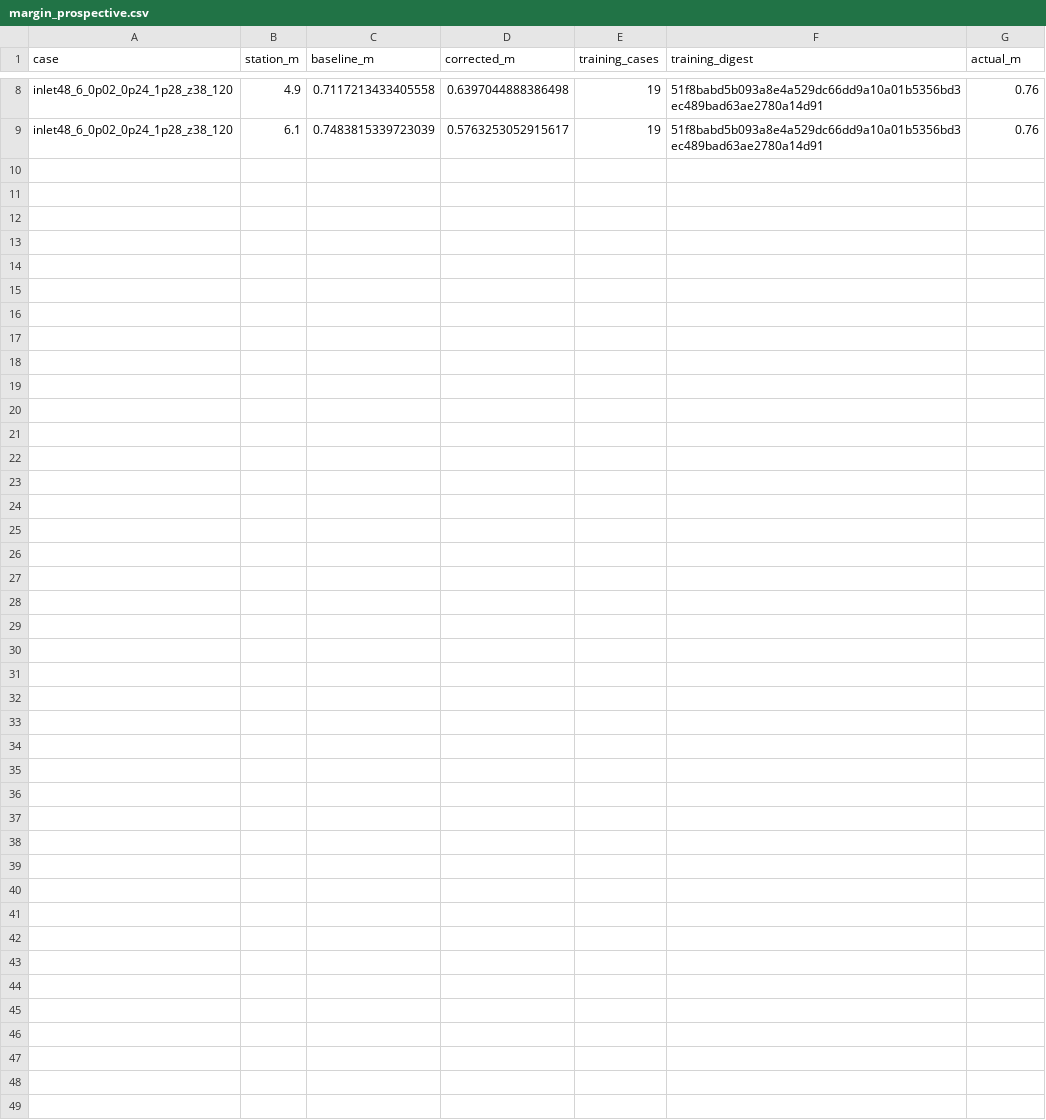
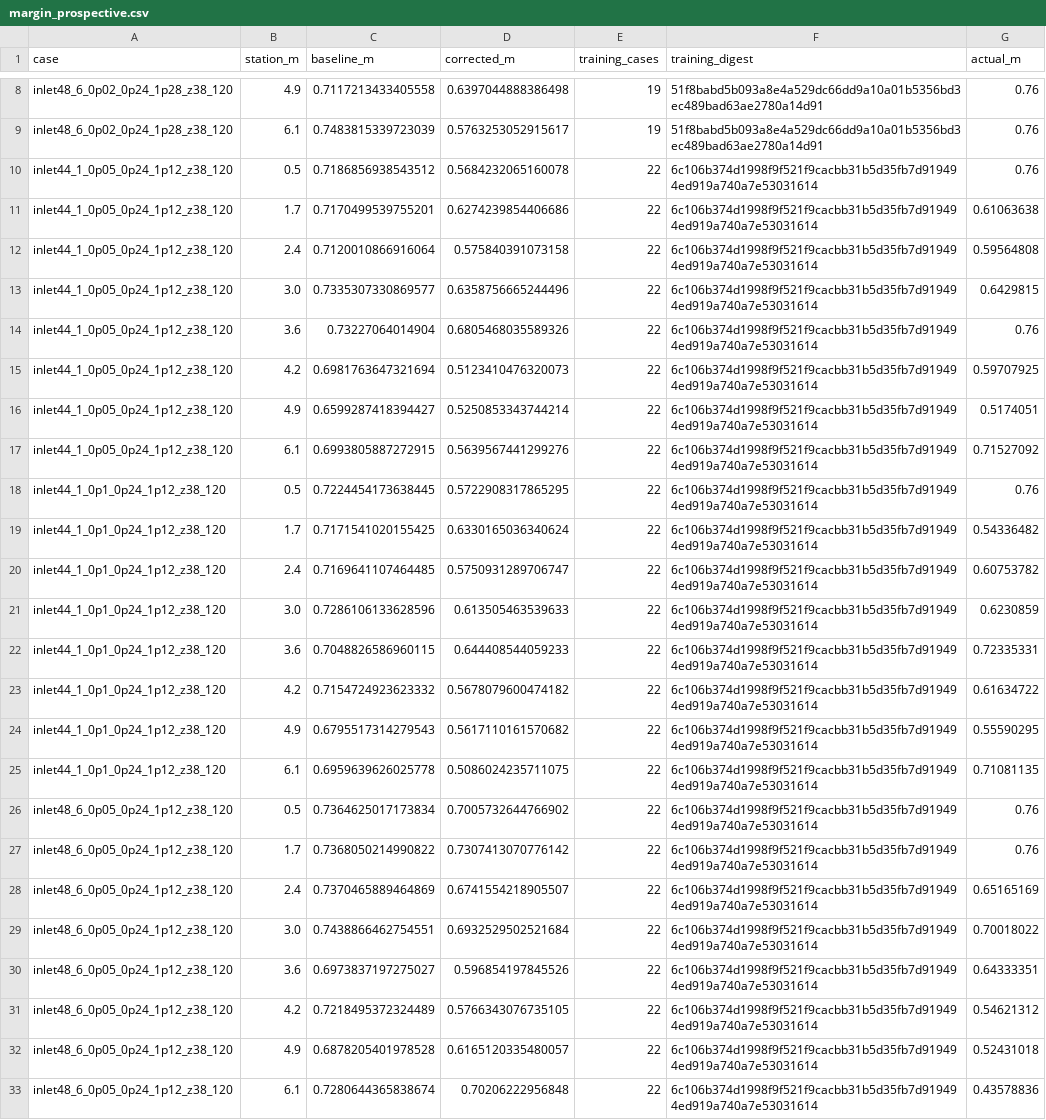
Before and after one commit to LYUml/polyu_bse3322, a CSV file: 09_PINN_Layer/margin_prospective.csv, drawn as a sheet; only a part is shown, gaps mark what is left out.

```diff
--- a/09_PINN_Layer/margin_prospective.csv
+++ b/09_PINN_Layer/margin_prospective.csv
@@ -9 +9,25 @@ inlet48_6_0p02_0p24_1p28_z38_120,4.9,0.7117213433405558,0.6397044888386498,19,51
 inlet48_6_0p02_0p24_1p28_z38_120,6.1,0.7483815339723039,0.5763253052915617,19,51f8babd5b093a8e4a529dc66dd9a10a01b5356bd3ec489bad63ae2780a14d91,0.76
+inlet44_1_0p05_0p24_1p12_z38_120,0.5,0.7186856938543512,0.5684232065160078,22,6c106b374d1998f9f521f9cacbb31b5d35fb7d919494ed919a740a7e53031614,0.76
+inlet44_1_0p05_0p24_1p12_z38_120,1.7,0.7170499539755201,0.6274239854406686,22,6c106b374d1998f9f521f9cacbb31b5d35fb7d919494ed919a740a7e53031614,0.61063638
+inlet44_1_0p05_0p24_1p12_z38_120,2.4,0.7120010866916064,0.575840391073158,22,6c106b374d1998f9f521f9cacbb31b5d35fb7d919494ed919a740a7e53031614,0.59564808
+inlet44_1_0p05_0p24_1p12_z38_120,3.0,0.7335307330869577,0.6358756665244496,22,6c106b374d1998f9f521f9cacbb31b5d35fb7d919494ed919a740a7e53031614,0.6429815
+inlet44_1_0p05_0p24_1p12_z38_120,3.6,0.73227064014904,0.6805468035589326,22,6c106b374d1998f9f521f9cacbb31b5d35fb7d919494ed919a740a7e53031614,0.76
+inlet44_1_0p05_0p24_1p12_z38_120,4.2,0.6981763647321694,0.5123410476320073,22,6c106b374d1998f9f521f9cacbb31b5d35fb7d919494ed919a740a7e53031614,0.59707925
+inlet44_1_0p05_0p24_1p12_z38_120,4.9,0.6599287418394427,0.5250853343744214,22,6c106b374d1998f9f521f9cacbb31b5d35fb7d919494ed919a740a7e53031614,0.5174051
+inlet44_1_0p05_0p24_1p12_z38_120,6.1,0.6993805887272915,0.5639567441299276,22,6c106b374d1998f9f521f9cacbb31b5d35fb7d919494ed919a740a7e53031614,0.71527092
+inlet44_1_0p1_0p24_1p12_z38_120,0.5,0.7224454173638445,0.5722908317865295,22,6c106b374d1998f9f521f9cacbb31b5d35fb7d919494ed919a740a7e53031614,0.76
+inlet44_1_0p1_0p24_1p12_z38_120,1.7,0.7171541020155425,0.6330165036340624,22,6c106b374d1998f9f521f9cacbb31b5d35fb7d919494ed919a740a7e53031614,0.54336482
+inlet44_1_0p1_0p24_1p12_z38_120,2.4,0.7169641107464485,0.5750931289706747,22,6c106b374d1998f9f521f9cacbb31b5d35fb7d919494ed919a740a7e53031614,0.60753782
+inlet44_1_0p1_0p24_1p12_z38_120,3.0,0.7286106133628596,0.613505463539633,22,6c106b374d1998f9f521f9cacbb31b5d35fb7d919494ed919a740a7e53031614,0.6230859
+inlet44_1_0p1_0p24_1p12_z38_120,3.6,0.7048826586960115,0.644408544059233,22,6c106b374d1998f9f521f9cacbb31b5d35fb7d919494ed919a740a7e53031614,0.72335331
+inlet44_1_0p1_0p24_1p12_z38_120,4.2,0.7154724923623332,0.5678079600474182,22,6c106b374d1998f9f521f9cacbb31b5d35fb7d919494ed919a740a7e53031614,0.61634722
+inlet44_1_0p1_0p24_1p12_z38_120,4.9,0.6795517314279543,0.5617110161570682,22,6c106b374d1998f9f521f9cacbb31b5d35fb7d919494ed919a740a7e53031614,0.55590295
+inlet44_1_0p1_0p24_1p12_z38_120,6.1,0.6959639626025778,0.5086024235711075,22,6c106b374d1998f9f521f9cacbb31b5d35fb7d919494ed919a740a7e53031614,0.71081135
+inlet48_6_0p05_0p24_1p12_z38_120,0.5,0.7364625017173834,0.7005732644766902,22,6c106b374d1998f9f521f9cacbb31b5d35fb7d919494ed919a740a7e53031614,0.76
+inlet48_6_0p05_0p24_1p12_z38_120,1.7,0.7368050214990822,0.7307413070776142,22,6c106b374d1998f9f521f9cacbb31b5d35fb7d919494ed919a740a7e53031614,0.76
+inlet48_6_0p05_0p24_1p12_z38_120,2.4,0.7370465889464869,0.6741554218905507,22,6c106b374d1998f9f521f9cacbb31b5d35fb7d919494ed919a740a7e53031614,0.65165169
+inlet48_6_0p05_0p24_1p12_z38_120,3.0,0.7438866462754551,0.6932529502521684,22,6c106b374d1998f9f521f9cacbb31b5d35fb7d919494ed919a740a7e53031614,0.70018022
+inlet48_6_0p05_0p24_1p12_z38_120,3.6,0.6973837197275027,0.596854197845526,22,6c106b374d1998f9f521f9cacbb31b5d35fb7d919494ed919a740a7e53031614,0.64333351
+inlet48_6_0p05_0p24_1p12_z38_120,4.2,0.7218495372324489,0.5766343076735105,22,6c106b374d1998f9f521f9cacbb31b5d35fb7d919494ed919a740a7e53031614,0.54621312
+inlet48_6_0p05_0p24_1p12_z38_120,4.9,0.6878205401978528,0.6165120335480057,22,6c106b374d1998f9f521f9cacbb31b5d35fb7d919494ed919a740a7e53031614,0.52431018
+inlet48_6_0p05_0p24_1p12_z38_120,6.1,0.7280644365838674,0.70206222956848,22,6c106b374d1998f9f521f9cacbb31b5d35fb7d919494ed919a740a7e53031614,0.43578836
```
Also changed, not shown: 09_PINN_Layer/dual_task_scores.csv, 09_PINN_Layer/margin_grouped.csv, 6 other files.
